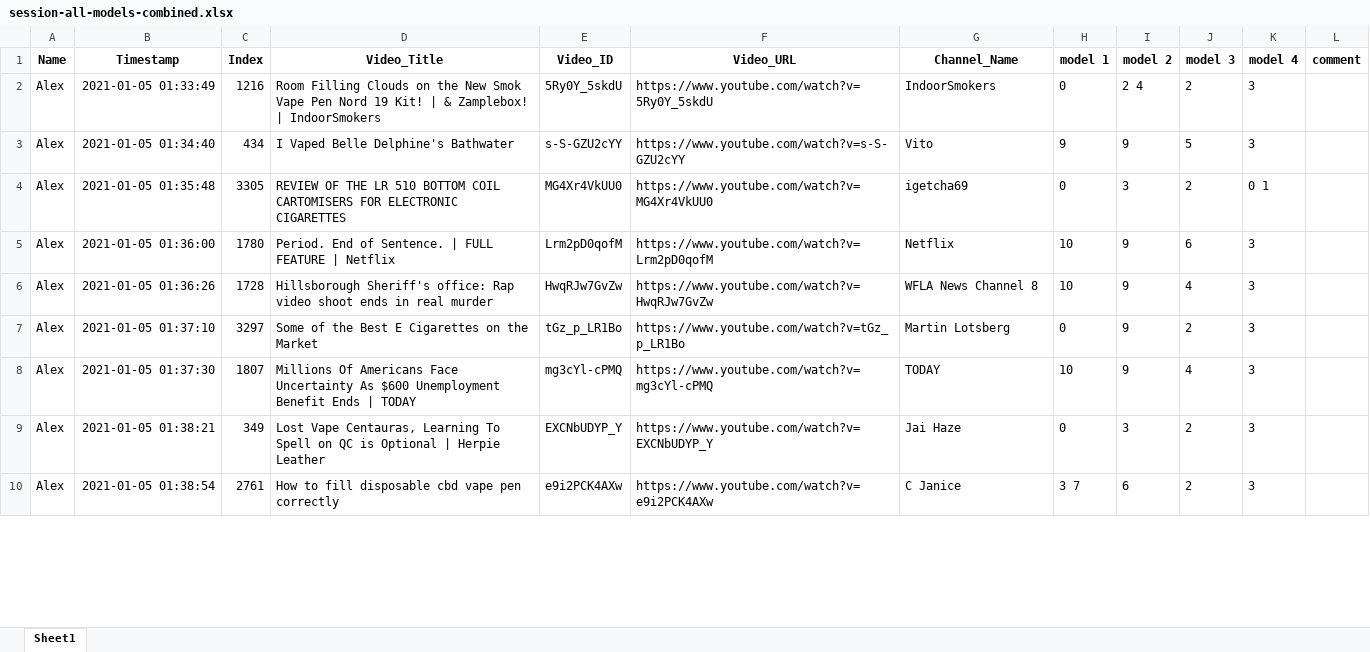
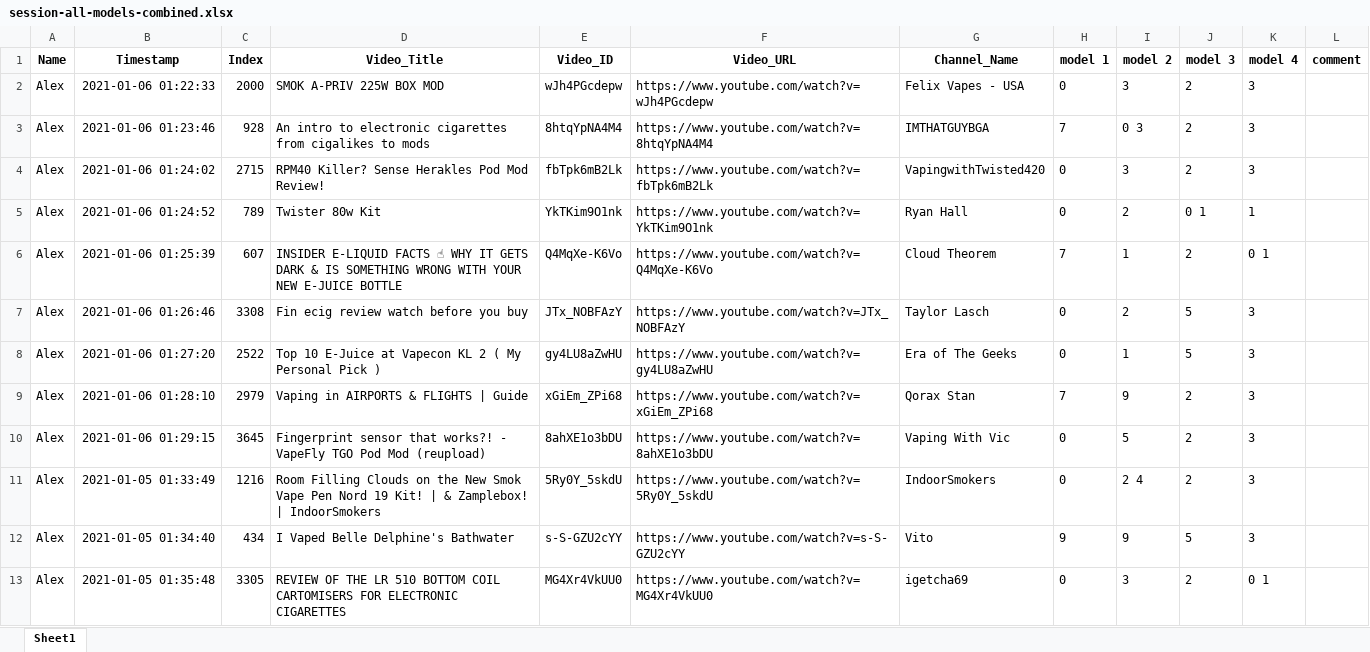
Before and after one commit to dgauraang/vape-classification, an Excel workbook: classification-record/session-all-models-combined.xlsx, sheet Sheet1, drawn as a sheet; only a part is shown; the shorter side is filled out with more unchanged rows; values as stored, in another font and other column widths than the file's, no borders; the diff names each change by its address in the sheet, - before the commit and + after, or states it on an @@ line.

```diff
--- a/classification-record/session-all-models-combined.xlsx (sheet Sheet1)
+++ b/classification-record/session-all-models-combined.xlsx (sheet Sheet1)
+row 2: Alex | 2021-01-06 01:22:33 | 2000 | SMOK A-PRIV 225W BOX MOD | wJh4PGcdepw | https://www.youtube.com/watch?v=wJh4PGcdepw | Felix Vapes - USA | 0 | 3 | 2 | 3
+row 3: Alex | 2021-01-06 01:23:46 | 928 | An intro to electronic cigarettes from cigalikes to mods | 8htqYpNA4M4 | https://www.youtube.com/watch?v=8htqYpNA4M4 | IMTHATGUYBGA | 7 | 0 3 | 2 | 3
+row 4: Alex | 2021-01-06 01:24:02 | 2715 | RPM40 Killer? Sense Herakles Pod Mod Review! | fbTpk6mB2Lk | https://www.youtube.com/watch?v=fbTpk6mB2Lk | VapingwithTwisted420 | 0 | 3 | 2 | 3
+row 5: Alex | 2021-01-06 01:24:52 | 789 | Twister 80w Kit | YkTKim9O1nk | https://www.youtube.com/watch?v=YkTKim9O1nk | Ryan Hall | 0 | 2 | 0 1 | 1
+row 6: Alex | 2021-01-06 01:25:39 | 607 | INSIDER E-LIQUID FACTS ☝ WHY IT GETS DARK & IS SOMETHING WRONG WITH YOUR NEW E-JUICE BOTTLE | Q4MqXe-K6Vo | https://www.youtube.com/watch?v=Q4MqXe-K6Vo | Cloud Theorem | 7 | 1 | 2 | 0 1
+row 7: Alex | 2021-01-06 01:26:46 | 3308 | Fin ecig review watch before you buy | JTx_NOBFAzY | https://www.youtube.com/watch?v=JTx_NOBFAzY | Taylor Lasch | 0 | 2 | 5 | 3
+row 8: Alex | 2021-01-06 01:27:20 | 2522 | Top 10 E-Juice at Vapecon KL 2 ( My Personal Pick ) | gy4LU8aZwHU | https://www.youtube.com/watch?v=gy4LU8aZwHU | Era of The Geeks | 0 | 1 | 5 | 3
+row 9: Alex | 2021-01-06 01:28:10 | 2979 | Vaping in AIRPORTS & FLIGHTS | Guide | xGiEm_ZPi68 | https://www.youtube.com/watch?v=xGiEm_ZPi68 | Qorax Stan | 7 | 9 | 2 | 3
+row 10: Alex | 2021-01-06 01:29:15 | 3645 | Fingerprint sensor that works?! - VapeFly TGO Pod Mod (reupload) | 8ahXE1o3bDU | https://www.youtube.com/watch?v=8ahXE1o3bDU | Vaping With Vic | 0 | 5 | 2 | 3
```
Also changed, not shown: classification-record/session-all-models.xlsx, 8 other files.
